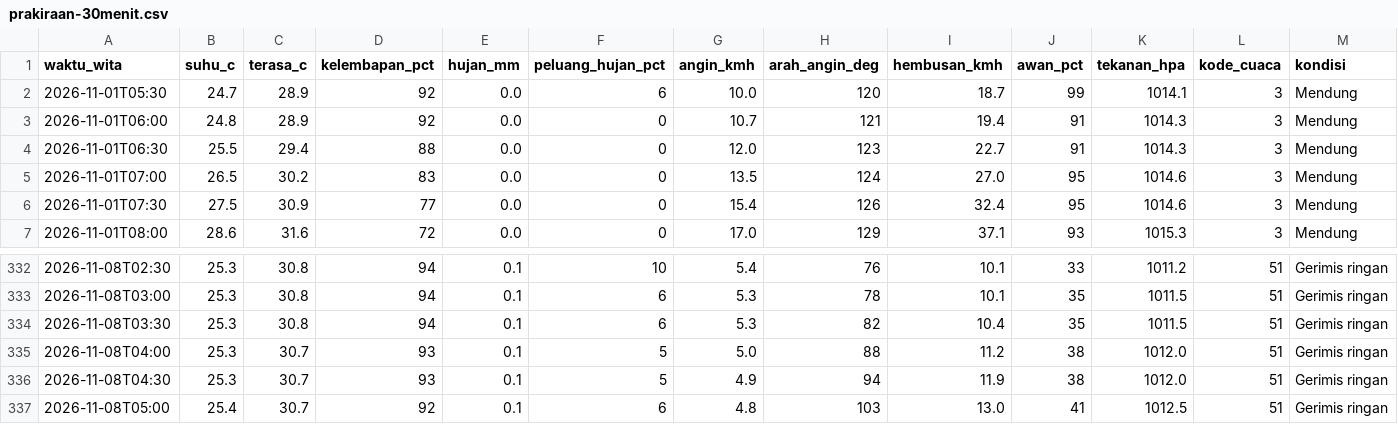
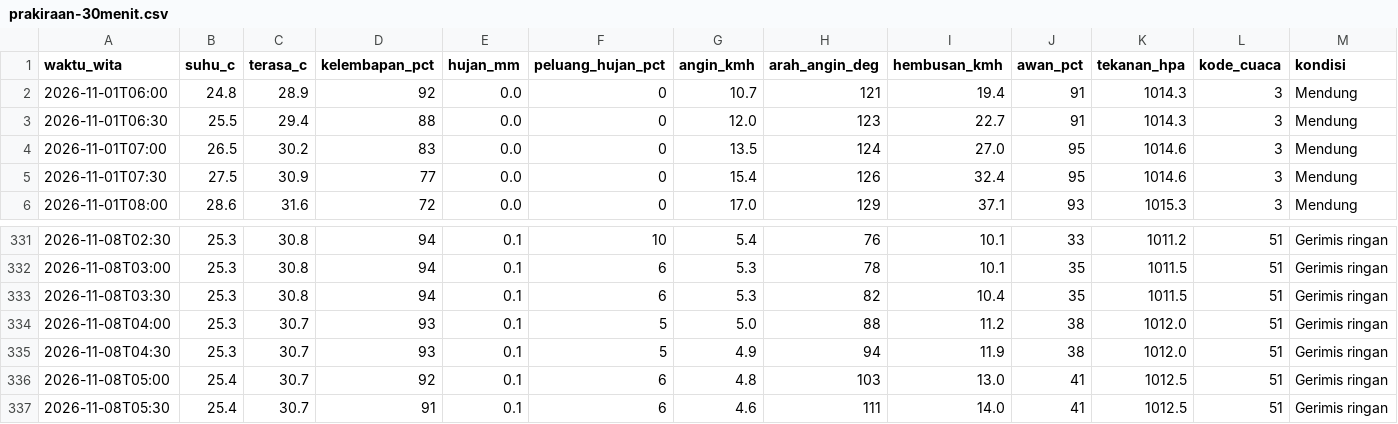
Before and after one commit to ariblackheart-cyber/cuaca-mataram, a CSV file: data/prakiraan-30menit.csv, drawn as a sheet; only a part is shown, gaps mark what is left out; removed rows and columns are numbered as before the commit, all else as after; the diff names each change by its address in the sheet, - before the commit and + after, or states it on an @@ line.

```diff
--- a/data/prakiraan-30menit.csv
+++ b/data/prakiraan-30menit.csv
-row 2: 2026-11-01T05:30 | 24.7 | 28.9 | 92 | 0.0 | 6 | 10.0 | 120 | 18.7 | 99 | 1014.1 | 3 | Mendung
+row 337: 2026-11-08T05:30 | 25.4 | 30.7 | 91 | 0.1 | 6 | 4.6 | 111 | 14.0 | 41 | 1012.5 | 51 | Gerimis ringan
```
Also changed, not shown: 2 other files.
